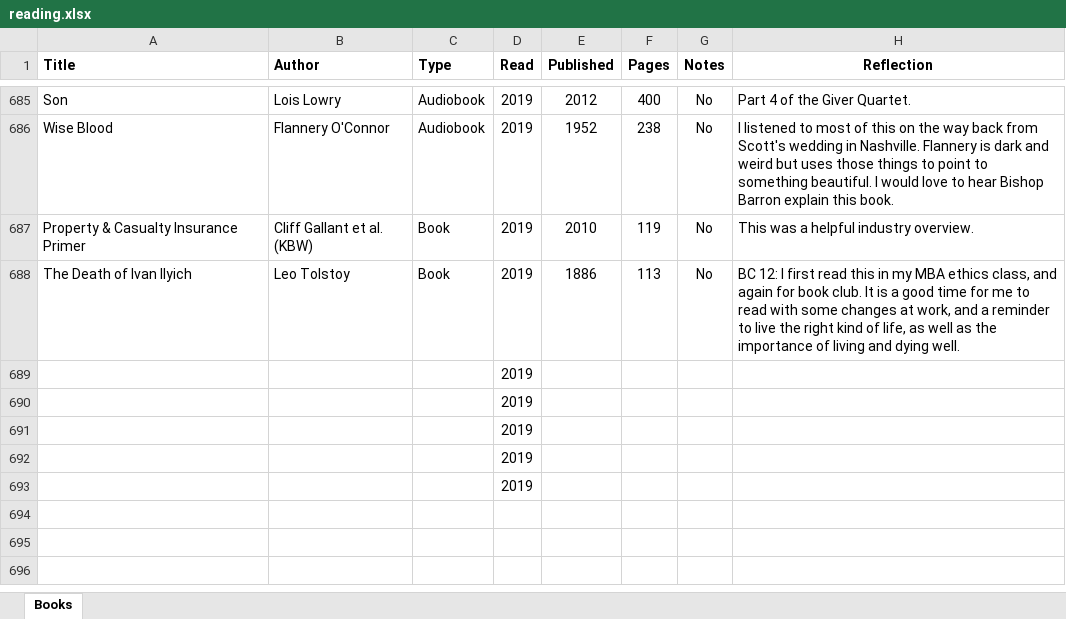
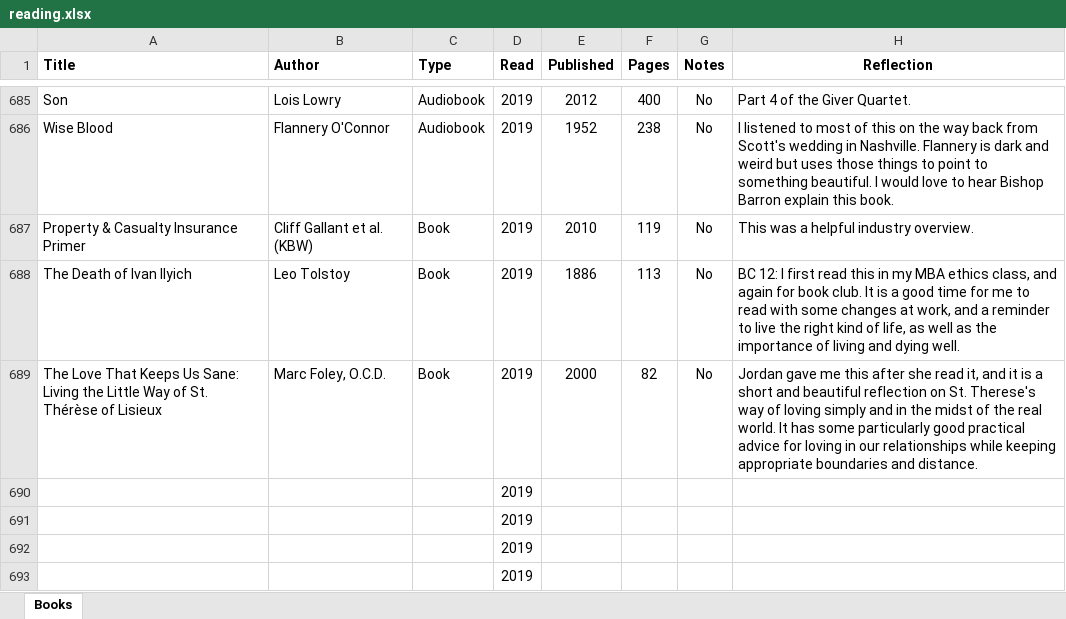
Before and after one commit to mkudija/mkudija.github.io, an Excel workbook: reading/reading.xlsx, sheet Books, drawn as a sheet; only a part is shown, gaps mark what is left out; values as stored, in another font and other column widths than the file's, no borders; removed rows and columns are numbered as before the commit, all else as after; the diff names each change by its address in the sheet, - before the commit and + after, or states it on an @@ line.

Commit message:
The Love That Keeps Us Sane

```diff
--- a/reading/reading.xlsx (sheet Books)
+++ b/reading/reading.xlsx (sheet Books)
-row 689:  |  |  | 2019
+row 689: The Love That Keeps Us Sane: Living the Little Way of St. Thérèse of Lisieux | Marc Foley, O.C.D. | Book | 2019 | 2000 | 82 | No | Jordan gave me this after she read it, and it is a short and beautiful reflection on St. Therese's way of loving simply and in the midst of the real world. It has some particularly good practical advice for loving in our relationships while keeping appropriate boundaries and distance.
```
Also changed, not shown: 2 other files.
